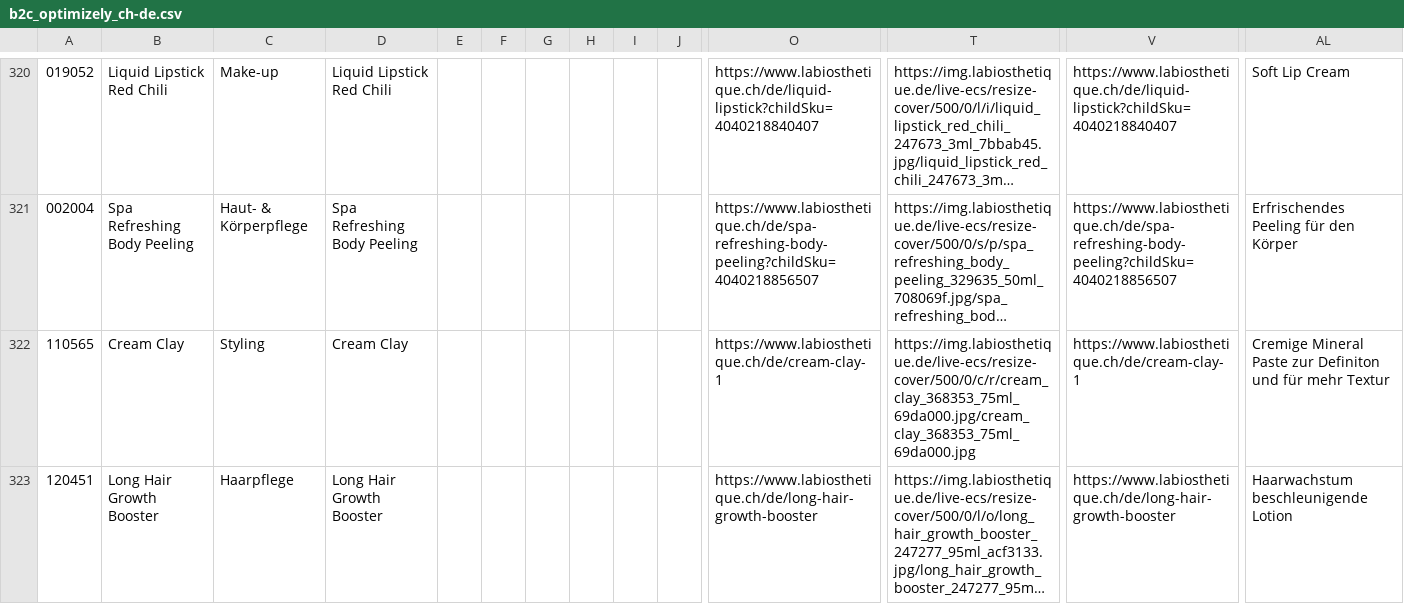
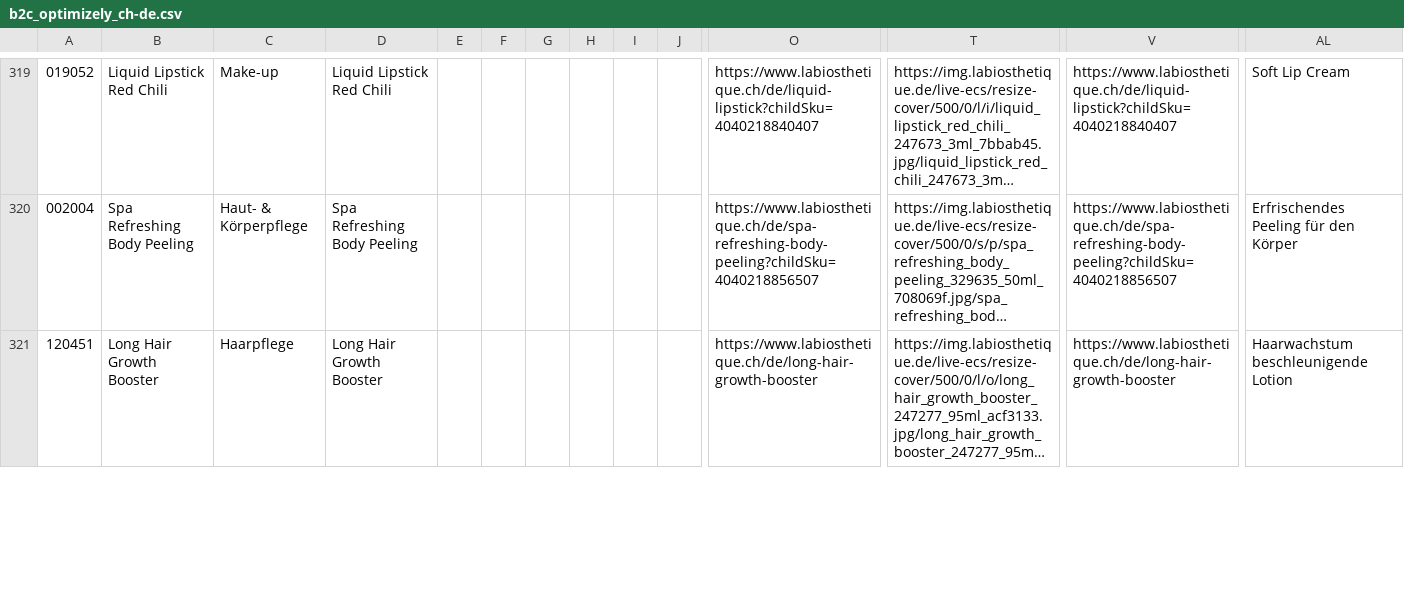
Before and after one commit to labiosthetique/public-csv, a CSV file: feed/b2c_optimizely_ch-de.csv, drawn as a sheet; only a part is shown, gaps mark what is left out; long unchanged cells end in …; removed rows and columns are numbered as before the commit, all else as after; rows hold the shown columns only; the diff covers the shown part only; the diff names each change by its address in the sheet, - before the commit and + after, or states it on an @@ line.

```diff
--- a/feed/b2c_optimizely_ch-de.csv
+++ b/feed/b2c_optimizely_ch-de.csv
-row 322: 110565 | Cream Clay | Styling | Cream Clay |  |  |  |  |  |  | https://www.labiosthetique.ch/de/cream-clay-1 | https://img.labiosthetique.de/live-ecs/resize-cover/500/0/c/r/cream_clay_368353_75ml_69da000.jpg/cream_clay_368353_75ml_69da000.jpg | https://www.labiosthetique.ch/de/cream-clay-1 | Cremige Mineral Paste zur Definiton und für mehr Textur
```
Also changed, not shown: 3 added rows and 3 removed rows elsewhere in this file, feed/b2c_optimizely_at.csv, feed/b2c_optimizely_nl.csv, 1 other file.
